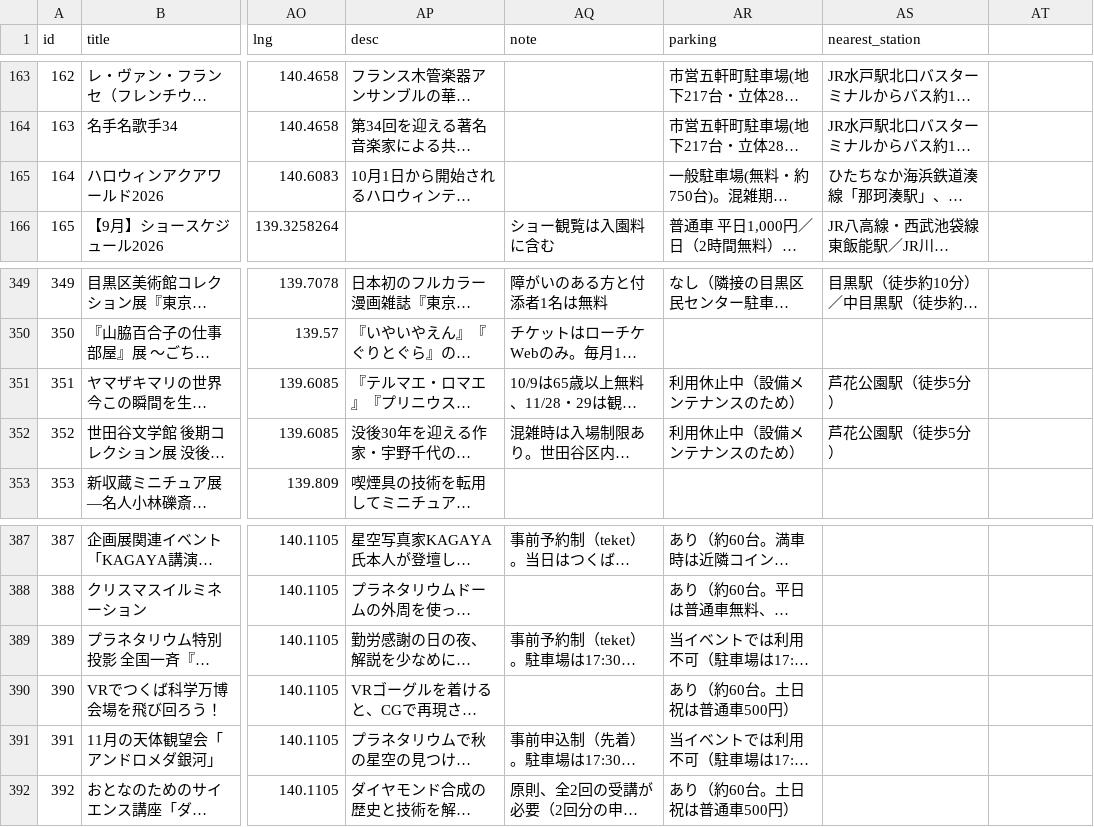
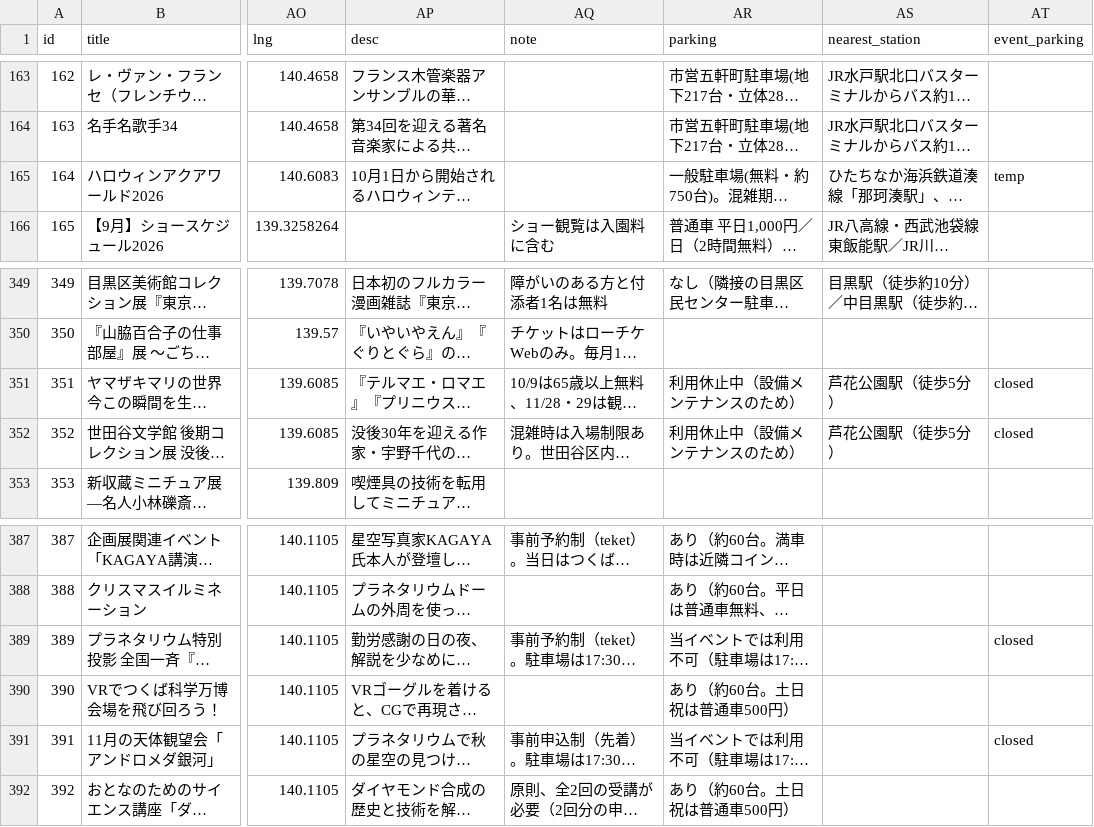
Before and after one commit to the-ready/player-one, a CSV file: data/events.csv, drawn as a sheet; only a part is shown, gaps mark what is left out; long unchanged cells end in …; the diff names each change by its address in the sheet, - before the commit and + after, or states it on an @@ line.

```diff
--- a/data/events.csv
+++ b/data/events.csv
-AT1: (empty)
+AT1: event_parking
-AT165 (event_parking): (empty)
+AT165 (event_parking): temp
-AT351:AT352 (event_parking): (empty)
+AT351:AT352 (event_parking): closed
-AT389 (event_parking): (empty)
+AT389 (event_parking): closed
-AT391 (event_parking): (empty)
+AT391 (event_parking): closed
```
Also changed, not shown: data/lives.csv, data/spots.csv, 3 other files.
